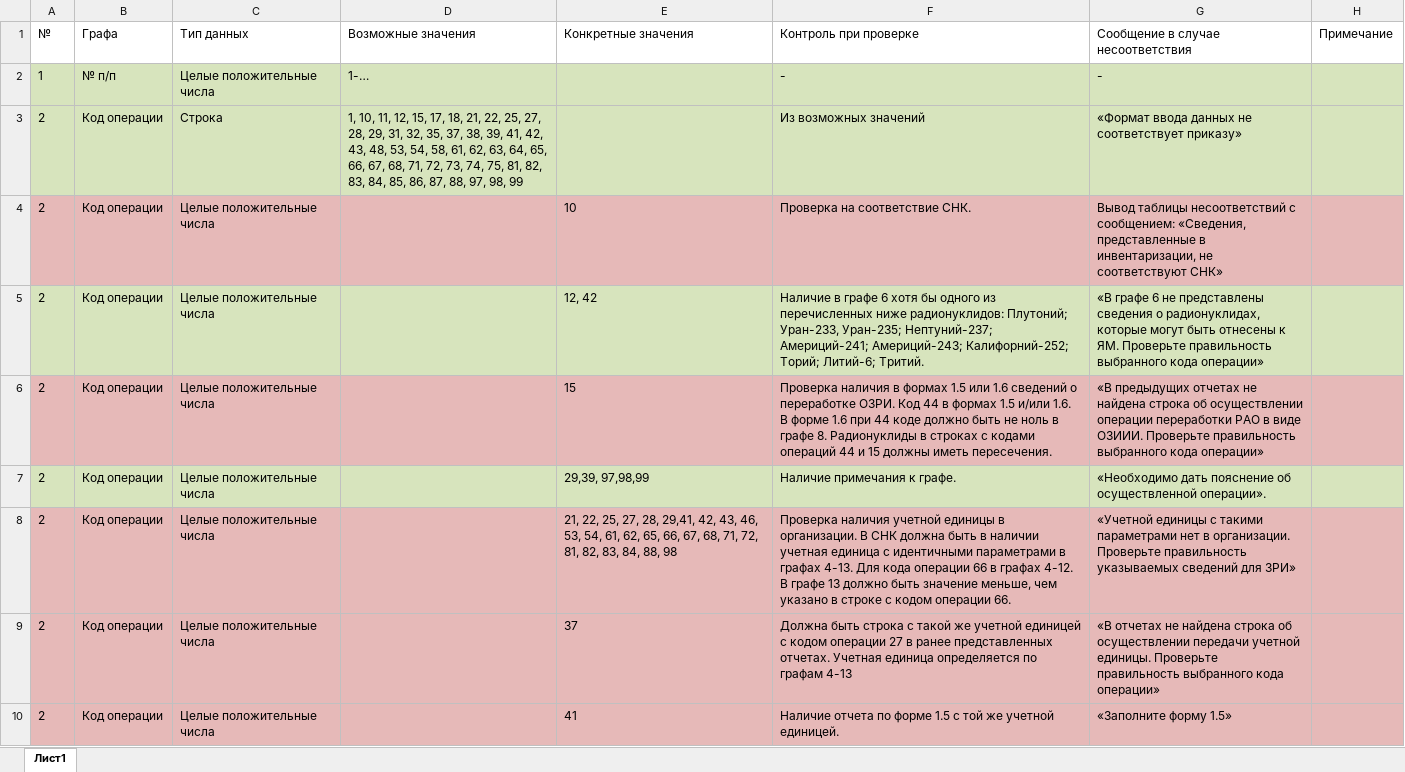
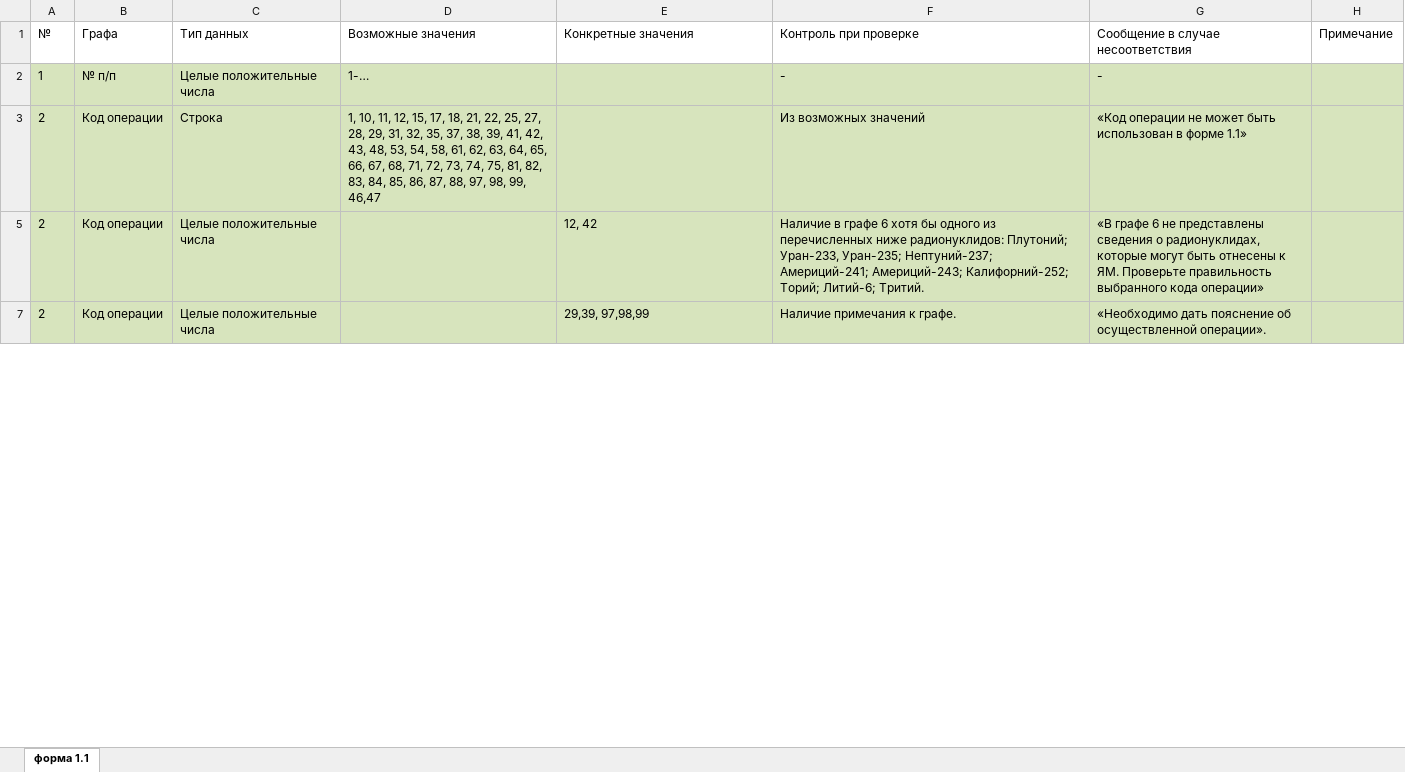
Before and after one commit to MAV52/Formchecks, an Excel workbook: Проверки 1 1 в.3.xlsx, sheet форма 1.1, drawn as a sheet; only a part is shown; values as stored, in another font and other column widths than the file's, no borders; removed rows and columns are numbered as before the commit, all else as after; the diff covers the shown part only; the diff names each change by its address in the sheet, - before the commit and + after, or states it on an @@ line.

Commit message:
Обновленные процедуры от М.В.
В обновленном файле синий текст означает новые требования, красный текст означает убранные требования.

```diff
--- a/Проверки 1 1 в.3.xlsx (sheet форма 1.1)
+++ b/Проверки 1 1 в.3.xlsx (sheet форма 1.1)
-sheet tab: Лист1
+sheet tab: форма 1.1
-D3 (Возможные значения): …97, 98, 99
+D3 (Возможные значения): …97, 98, 99, 46,47
-G3: «Формат ввода данных не соответствует приказу»
+G3: «Код операции не может быть использован в форме 1.1»
@@ row 4 hidden: 2 | Код операции | Целые положительные числа |  | 10 | Проверка на соответствие СНК. | Вывод таблицы несоответствий с сообщением: «Сведения, представленные в инвентаризации, не соответствуют СНК» @@
@@ row 6 hidden: 2 | Код операции | Целые положительные числа |  | 15 | Проверка наличия в формах 1.5 или 1.6 сведений о переработке ОЗРИ. Код 44 в формах 1.5 и/или 1.6. В форме 1.6 при 44 коде должно быть не ноль в графе 8. Радионуклиды в строках с кодами операций 44 и 15 должны иметь пересечения. | «В предыдущих отчетах не найдена строка об осуществлении операции переработки РАО в виде ОЗИИИ. Проверьте правильность выбранного кода операции» @@
@@ row 8 hidden: 2 | Код операции | Целые положительные числа |  | 21, 22, 25, 27, 28, 29,41, 42, 43, 46, 53, 54, 61, 62, 65, 66, 67, 68, 71, 72, 81, 82, 83, 84, 88, 98 | Проверка наличия учетной единицы в организации. В СНК должна быть в наличии учетная единица с идентичными параметрами в графах 4-13. Для кода операции 66 в графах 4-12. В графе 13 должно быть значение меньше, чем указано в строке с кодом операции 66. | «Учетной единицы с такими параметрами нет в организации. Проверьте правильность указываемых сведений для ЗРИ» @@
@@ row 9 hidden: 2 | Код операции | Целые положительные числа |  | 37 | Должна быть строка с такой же учетной единицей с кодом операции 27 в ранее представленных отчетах. Учетная единица определяется по графам 4-13 | «В отчетах не найдена строка об осуществлении передачи учетной единицы. Проверьте правильность выбранного кода операции» @@
@@ row 10 hidden: 2 | Код операции | Целые положительные числа |  | 41 | Наличие отчета по форме 1.5 с той же учетной единицей. | «Заполните форму 1.5» @@
```
Also changed, not shown: 4 added rows, 8 hidden or unhidden rows, 25 edited cells and cell formats elsewhere in this sheet.
